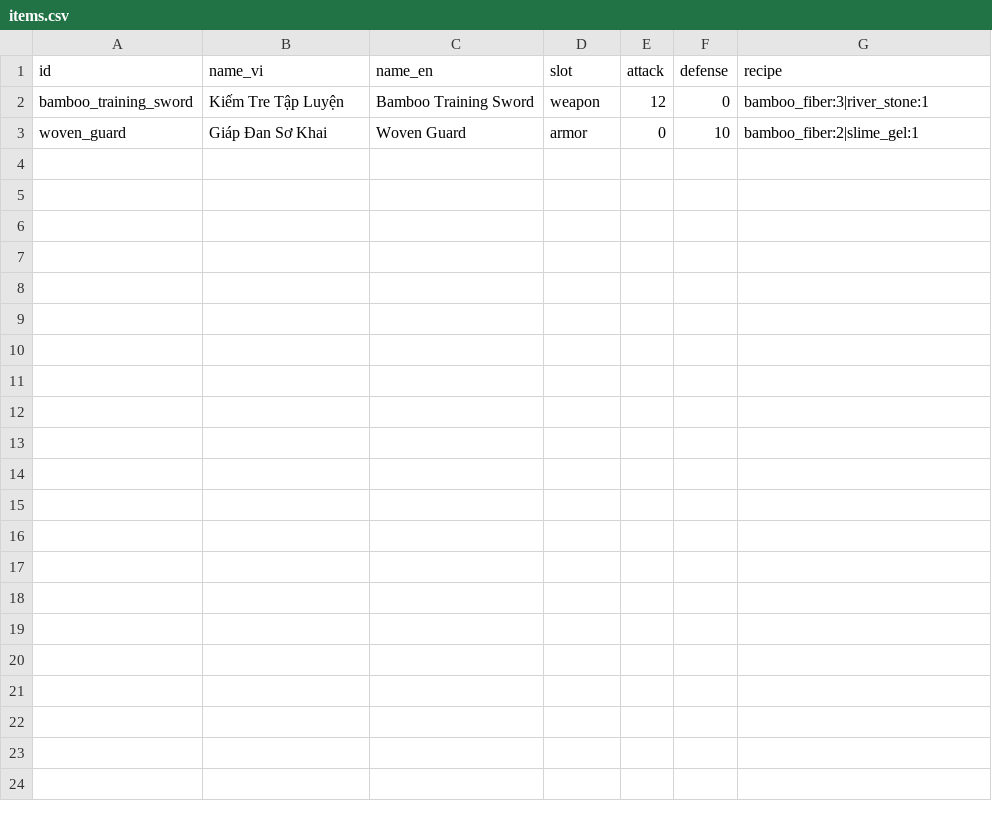
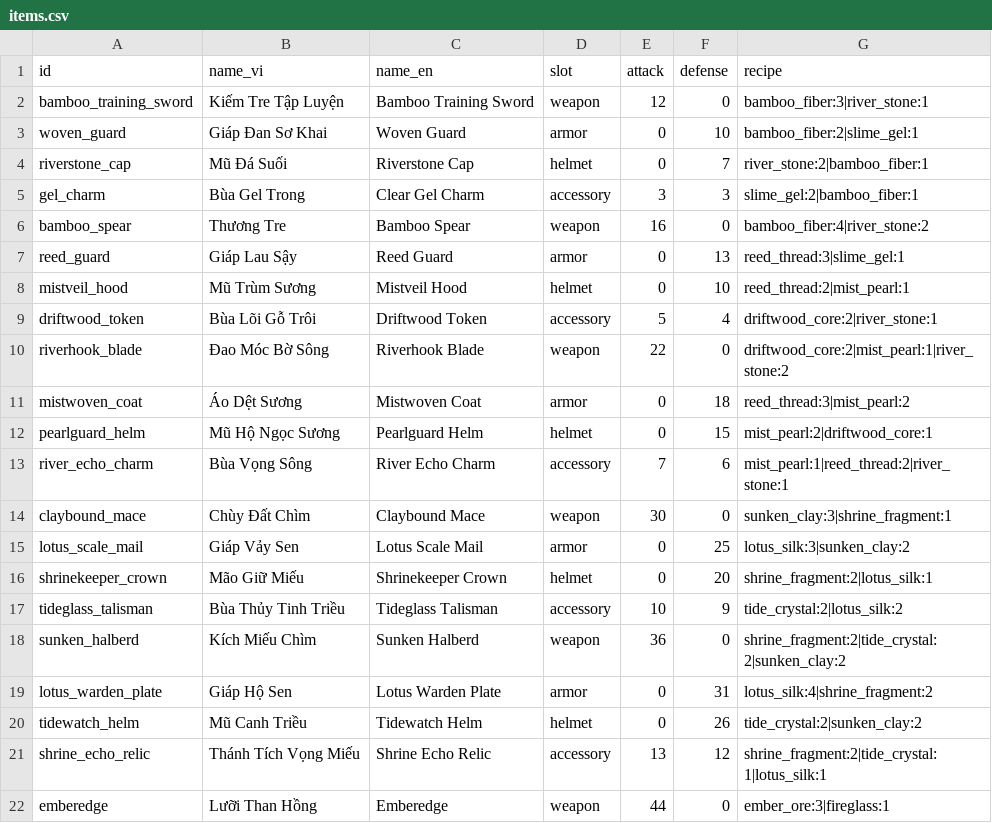
Before and after one commit to ngotrongduong/idle-web-game, a CSV file: packages/game-data/data/items.csv, drawn as a sheet; only a part is shown; the diff covers the shown part only; the diff names each change by its address in the sheet, - before the commit and + after, or states it on an @@ line.

```diff
--- a/packages/game-data/data/items.csv
+++ b/packages/game-data/data/items.csv
+row 4: riverstone_cap | Mũ Đá Suối | Riverstone Cap | helmet | 0 | 7 | river_stone:2|bamboo_fiber:1
+row 5: gel_charm | Bùa Gel Trong | Clear Gel Charm | accessory | 3 | 3 | slime_gel:2|bamboo_fiber:1
+row 6: bamboo_spear | Thương Tre | Bamboo Spear | weapon | 16 | 0 | bamboo_fiber:4|river_stone:2
+row 7: reed_guard | Giáp Lau Sậy | Reed Guard | armor | 0 | 13 | reed_thread:3|slime_gel:1
+row 8: mistveil_hood | Mũ Trùm Sương | Mistveil Hood | helmet | 0 | 10 | reed_thread:2|mist_pearl:1
+row 9: driftwood_token | Bùa Lõi Gỗ Trôi | Driftwood Token | accessory | 5 | 4 | driftwood_core:2|river_stone:1
+row 10: riverhook_blade | Đao Móc Bờ Sông | Riverhook Blade | weapon | 22 | 0 | driftwood_core:2|mist_pearl:1|river_stone:2
+row 11: mistwoven_coat | Áo Dệt Sương | Mistwoven Coat | armor | 0 | 18 | reed_thread:3|mist_pearl:2
+row 12: pearlguard_helm | Mũ Hộ Ngọc Sương | Pearlguard Helm | helmet | 0 | 15 | mist_pearl:2|driftwood_core:1
+row 13: river_echo_charm | Bùa Vọng Sông | River Echo Charm | accessory | 7 | 6 | mist_pearl:1|reed_thread:2|river_stone:1
+row 14: claybound_mace | Chùy Đất Chìm | Claybound Mace | weapon | 30 | 0 | sunken_clay:3|shrine_fragment:1
+row 15: lotus_scale_mail | Giáp Vảy Sen | Lotus Scale Mail | armor | 0 | 25 | lotus_silk:3|sunken_clay:2
+row 16: shrinekeeper_crown | Mão Giữ Miếu | Shrinekeeper Crown | helmet | 0 | 20 | shrine_fragment:2|lotus_silk:1
+row 17: tideglass_talisman | Bùa Thủy Tinh Triều | Tideglass Talisman | accessory | 10 | 9 | tide_crystal:2|lotus_silk:2
+row 18: sunken_halberd | Kích Miếu Chìm | Sunken Halberd | weapon | 36 | 0 | shrine_fragment:2|tide_crystal:2|sunken_clay:2
+row 19: lotus_warden_plate | Giáp Hộ Sen | Lotus Warden Plate | armor | 0 | 31 | lotus_silk:4|shrine_fragment:2
+row 20: tidewatch_helm | Mũ Canh Triều | Tidewatch Helm | helmet | 0 | 26 | tide_crystal:2|sunken_clay:2
+row 21: shrine_echo_relic | Thánh Tích Vọng Miếu | Shrine Echo Relic | accessory | 13 | 12 | shrine_fragment:2|tide_crystal:1|lotus_silk:1
+row 22: emberedge | Lưỡi Than Hồng | Emberedge | weapon | 44 | 0 | ember_ore:3|fireglass:1
```
Also changed, not shown: 9 added rows elsewhere in this file, packages/game-data/data/dungeons.csv, 5 other files.
